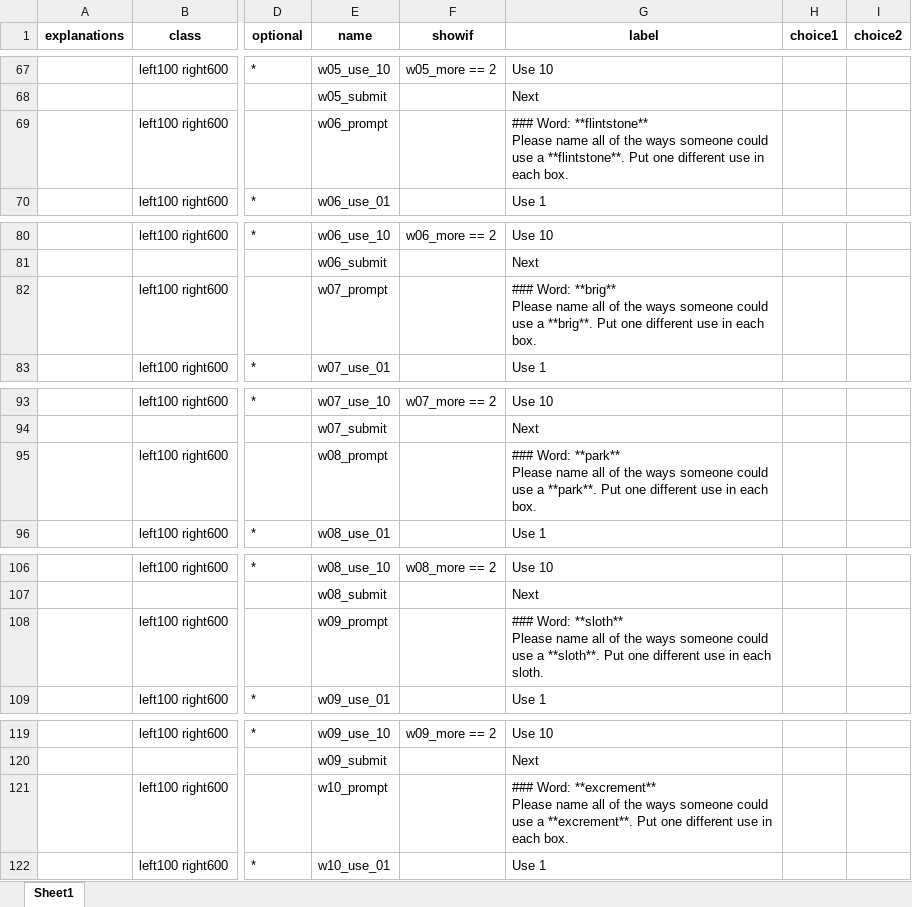
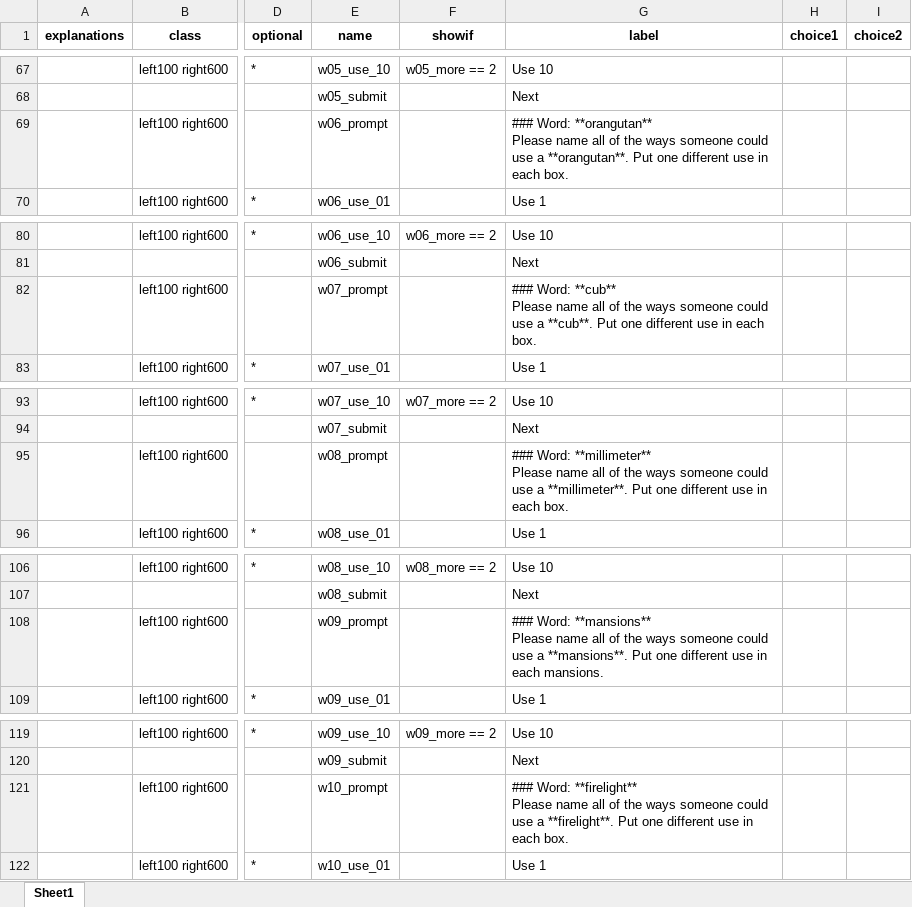
Before and after one commit to many-languages/ManyUses, an Excel workbook: 02-Task/English/English_Word_Ratings.xlsx, sheet Sheet1, drawn as a sheet; only a part is shown, gaps mark what is left out; values as stored, in another font and other column widths than the file's, no borders; ↵ is a line break in a cell; the diff covers the shown part only; the diff names each change by its address in the sheet, - before the commit and + after, or states it on an @@ line.

```diff
--- a/02-Task/English/English_Word_Ratings.xlsx (sheet Sheet1)
+++ b/02-Task/English/English_Word_Ratings.xlsx (sheet Sheet1)
-G69 (label): ### Word: **flintstone** ↵ Please name all of the ways someone could use a **flintstone**. Put one…
+G69 (label): ### Word: **orangutan** ↵ Please name all of the ways someone could use a **orangutan**. Put one…
-G82 (label): ### Word: **brig** ↵ Please name all of the ways someone could use a **brig**. Put one…
+G82 (label): ### Word: **cub** ↵ Please name all of the ways someone could use a **cub**. Put one…
-G95 (label): ### Word: **park** ↵ Please name all of the ways someone could use a **park**. Put one…
+G95 (label): ### Word: **millimeter** ↵ Please name all of the ways someone could use a **millimeter**. Put one…
-G108 (label): ### Word: **sloth** ↵ Please name all of the ways someone could use a **sloth**. Put one different use in each sloth.
+G108 (label): ### Word: **mansions** ↵ Please name all of the ways someone could use a **mansions**. Put one different use in each mansions.
-G121 (label): ### Word: **excrement** ↵ Please name all of the ways someone could use a **excrement**. Put one…
+G121 (label): ### Word: **firelight** ↵ Please name all of the ways someone could use a **firelight**. Put one…
```
Also changed, not shown: 5 edited cells elsewhere in this sheet, 02-Task/English/English_Word_Ratings_2.xlsx, 02-Task/English/English_Word_Ratings_2_template.xlsx, 6 other files.
